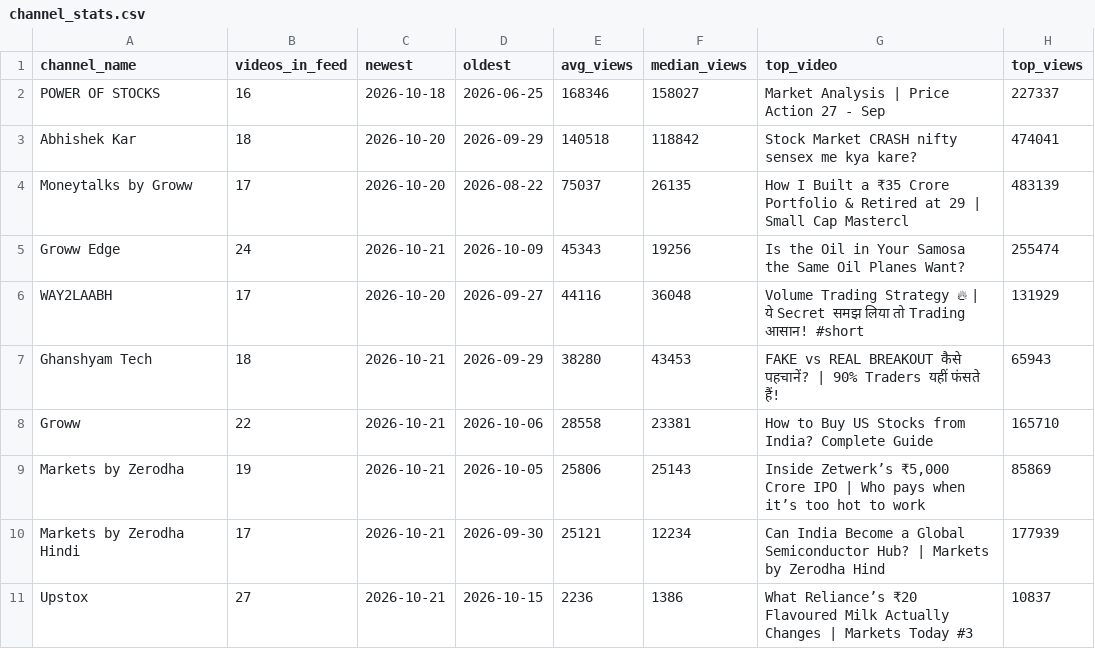
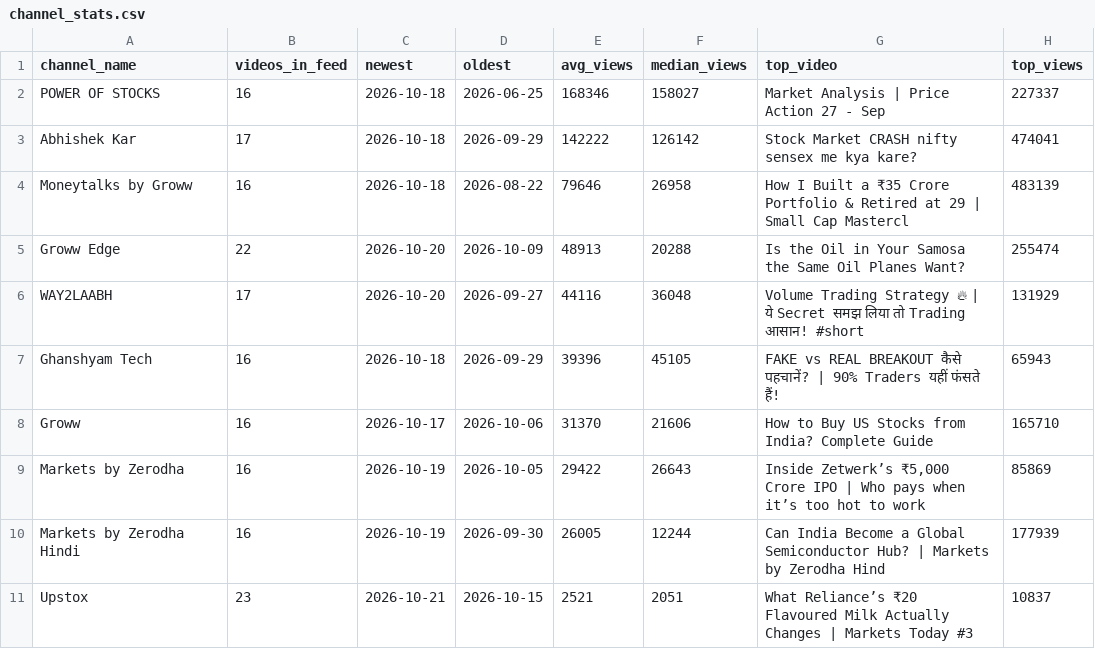
Before and after one commit to devrajai/ArthaSaar, a CSV file: data/analysis/channel_stats.csv, drawn as a sheet.

```diff
--- a/data/analysis/channel_stats.csv
+++ b/data/analysis/channel_stats.csv
@@ -2,10 +2,10 @@ channel_name,videos_in_feed,newest,oldest,avg_views,median_views,top_video,top_v
 POWER OF STOCKS,16,2026-10-18,2026-06-25,168346,158027,Market Analysis |  Price Action 27 - Sep,227337
-Abhishek Kar,18,2026-10-20,2026-09-29,140518,118842,Stock Market CRASH nifty sensex me kya kare?,474041
-Moneytalks by Groww,17,2026-10-20,2026-08-22,75037,26135,How I Built a ₹35 Crore Portfolio & Retired at 29 | Small Cap Mastercl,483139
-Groww Edge,24,2026-10-21,2026-10-09,45343,19256,Is the Oil in Your Samosa the Same Oil Planes Want?,255474
+Abhishek Kar,17,2026-10-18,2026-09-29,142222,126142,Stock Market CRASH nifty sensex me kya kare?,474041
+Moneytalks by Groww,16,2026-10-18,2026-08-22,79646,26958,How I Built a ₹35 Crore Portfolio & Retired at 29 | Small Cap Mastercl,483139
+Groww Edge,22,2026-10-20,2026-10-09,48913,20288,Is the Oil in Your Samosa the Same Oil Planes Want?,255474
 WAY2LAABH,17,2026-10-20,2026-09-27,44116,36048,Volume Trading Strategy 🔥 | ये Secret समझ लिया तो Trading आसान! #short,131929
-Ghanshyam Tech,18,2026-10-21,2026-09-29,38280,43453,FAKE vs REAL BREAKOUT कैसे पहचानें? | 90% Traders यहीं फंसते हैं!,65943
-Groww,22,2026-10-21,2026-10-06,28558,23381,How to Buy US Stocks from India? Complete Guide,165710
-Markets by Zerodha,19,2026-10-21,2026-10-05,25806,25143,"Inside Zetwerk’s ₹5,000 Crore IPO | Who pays when it’s too hot to work",85869
-Markets by Zerodha Hindi,17,2026-10-21,2026-09-30,25121,12234,Can India Become a Global Semiconductor Hub? | Markets by Zerodha Hind,177939
-Upstox,27,2026-10-21,2026-10-15,2236,1386,What Reliance’s ₹20 Flavoured Milk Actually Changes | Markets Today #3,10837
+Ghanshyam Tech,16,2026-10-18,2026-09-29,39396,45105,FAKE vs REAL BREAKOUT कैसे पहचानें? | 90% Traders यहीं फंसते हैं!,65943
+Groww,16,2026-10-17,2026-10-06,31370,21606,How to Buy US Stocks from India? Complete Guide,165710
+Markets by Zerodha,16,2026-10-19,2026-10-05,29422,26643,"Inside Zetwerk’s ₹5,000 Crore IPO | Who pays when it’s too hot to work",85869
+Markets by Zerodha Hindi,16,2026-10-19,2026-09-30,26005,12244,Can India Become a Global Semiconductor Hub? | Markets by Zerodha Hind,177939
+Upstox,23,2026-10-21,2026-10-15,2521,2051,What Reliance’s ₹20 Flavoured Milk Actually Changes | Markets Today #3,10837
```
Also changed, not shown: 7 other files.
